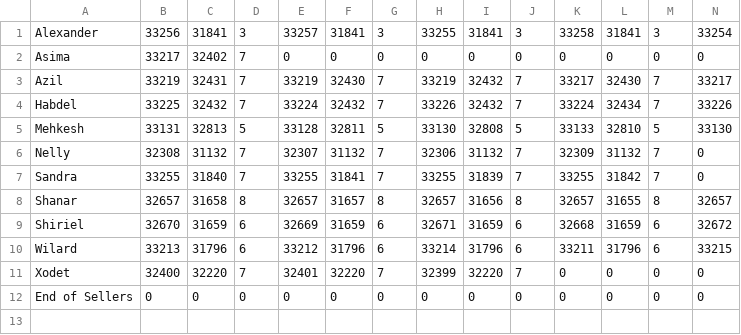
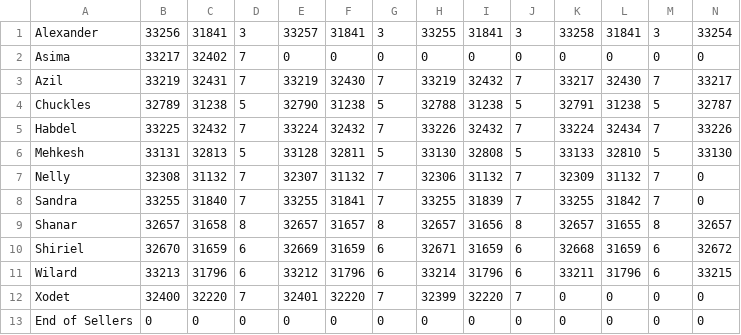
Before and after one commit to Wisling/tibiaauto, a CSV file: mods/tibiaauto-sellers.csv, drawn as a sheet; only a part is shown; rows hold the shown columns only; the diff names each change by its address in the sheet, - before the commit and + after, or states it on an @@ line.

```diff
--- a/mods/tibiaauto-sellers.csv
+++ b/mods/tibiaauto-sellers.csv
+row 4: Chuckles | 32789 | 31238 | 5 | 32790 | 31238 | 5 | 32788 | 31238 | 5 | 32791 | 31238 | 5 | 32787
```
Also changed, not shown: mods/tibiaauto-creatureWeakness.csv, 3 other files.
